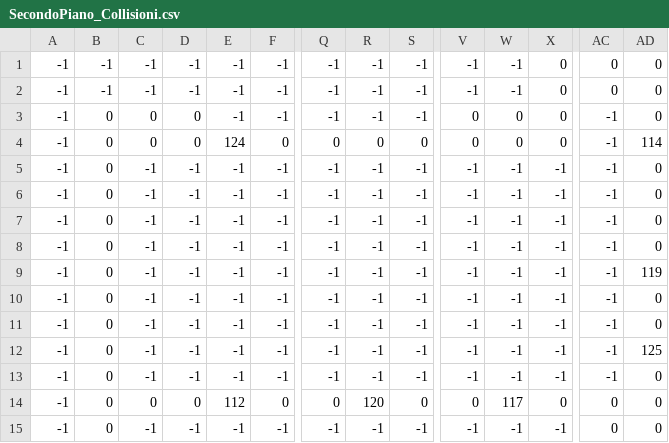
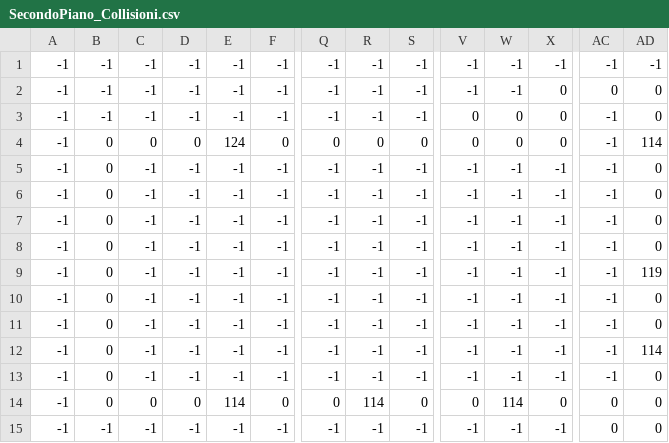
Before and after one commit to itisrivoira/TheLostKeys, a CSV file: MappaGioco/Tileset/Stanze/3-SecondoPiano/Corridoio/csv/SecondoPiano_Collisioni.csv, drawn as a sheet; only a part is shown, gaps mark what is left out; removed rows and columns are numbered as before the commit, all else as after; rows hold the shown columns only; the diff names each change by its address in the sheet, - before the commit and + after, or states it on an @@ line.

```diff
--- a/MappaGioco/Tileset/Stanze/3-SecondoPiano/Corridoio/csv/SecondoPiano_Collisioni.csv
+++ b/MappaGioco/Tileset/Stanze/3-SecondoPiano/Corridoio/csv/SecondoPiano_Collisioni.csv
+row 1: -1 | -1 | -1 | -1 | -1 | -1 | -1 | -1 | -1 | -1 | -1 | -1 | -1 | -1
-row 2: -1 | -1 | -1 | -1 | -1 | -1 | -1 | -1 | -1 | -1 | -1 | 0 | 0 | 0
-B3: 0
+B3: -1
-C3: 0
+C3: -1
-D3: 0
+D3: -1
-AD12: 125
+AD12: 114
-E14: 112
+E14: 114
-R14: 120
+R14: 114
-W14: 117
+W14: 114
-B15: 0
+B15: -1
```
Also changed, not shown: MappaGioco/Tileset/Stanze/2-PrimoPiano/Corridoio/csv/CorridoioPrimoPiano_Collisioni.csv, MappaGioco/Tileset/Stanze/2-PrimoPiano/LabInfo/enigmi/EnigmiLabInfo.csv, 17 other files.
